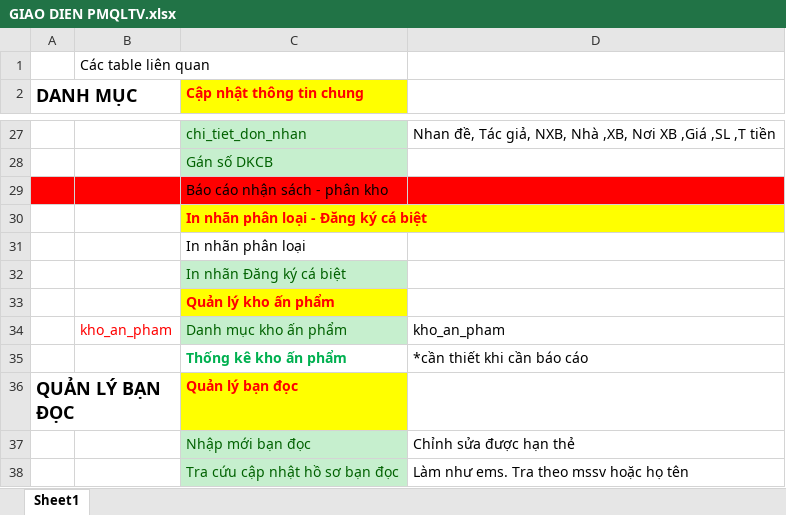
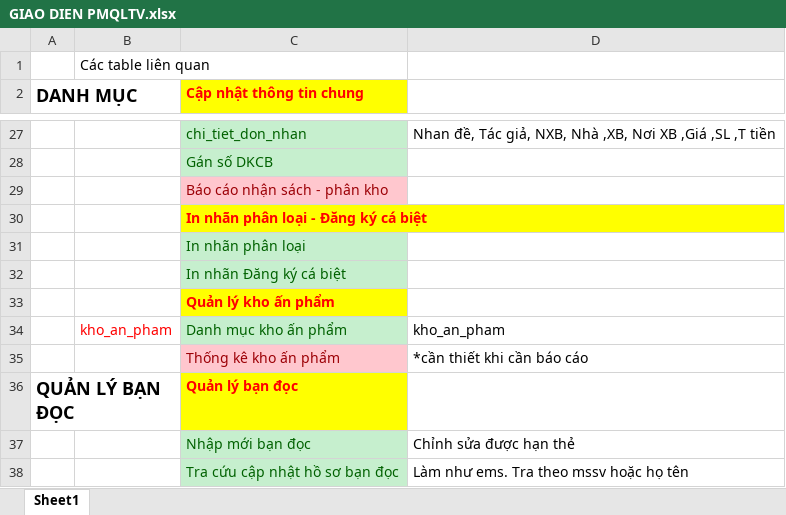
Before and after one commit to fuinain/qltv.vlute.edu.vn, an Excel workbook: GIAO DIEN PMQLTV.xlsx, sheet Sheet1, drawn as a sheet; only a part is shown, gaps mark what is left out; values as stored, in another font and other column widths than the file's, no borders; the diff names each change by its address in the sheet, - before the commit and + after, or states it on an @@ line.

```diff
--- a/GIAO DIEN PMQLTV.xlsx (sheet Sheet1)
+++ b/GIAO DIEN PMQLTV.xlsx (sheet Sheet1)
-A29:B29 fill: #FF0000
+A29:B29 fill: none
@@ C29 fill: #FF0000 → #FFC7CE, text colour: black → #9C0006 @@
-D29 fill: #FF0000
+D29 fill: none
@@ C31 fill: none → #C6EFCE, text colour: black → #006100 @@
@@ C35 fill: none → #FFC7CE, bold: on → off, text colour: #00B050 → #9C0006 @@
```
Also changed, not shown: 12 other files.
